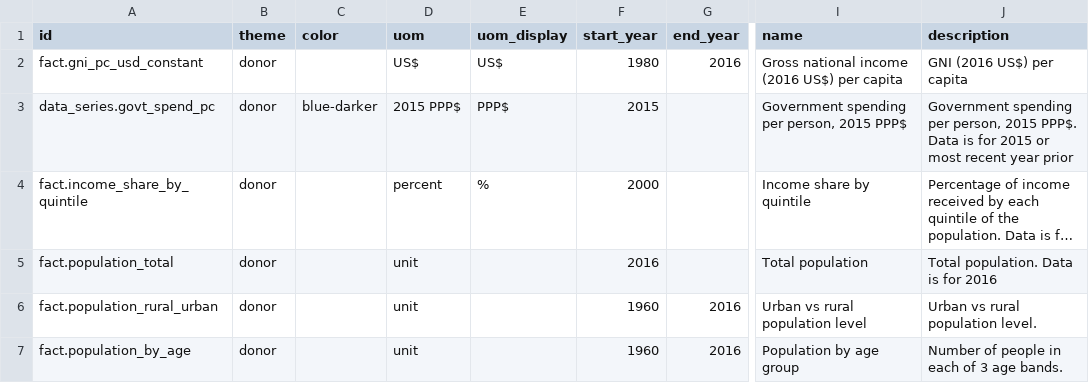
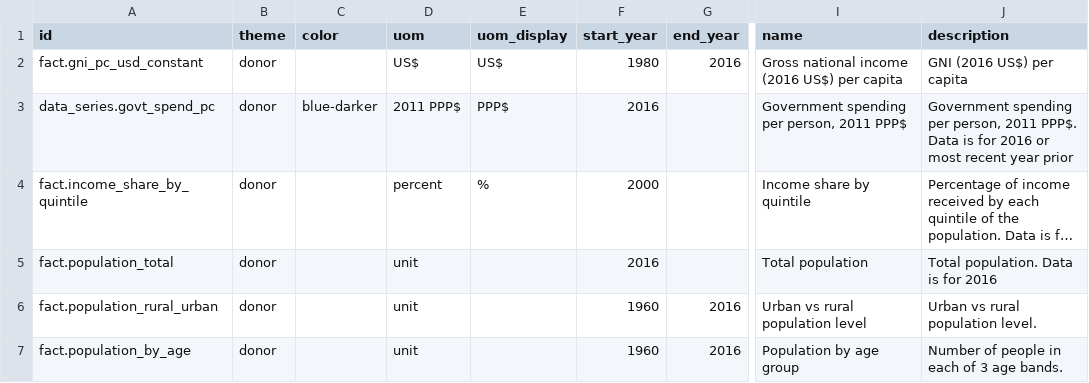
Before and after one commit to devinit/Datahub-cms, a CSV file: country-profile/concept.csv, drawn as a sheet; only a part is shown, gaps mark what is left out; long unchanged cells end in …; the diff names each change by its address in the sheet, - before the commit and + after, or states it on an @@ line.

Commit message:
Metadata edits to data_series.govt_spend_pc

```diff
--- a/country-profile/concept.csv
+++ b/country-profile/concept.csv
-D3 (uom): 2015 PPP$
+D3 (uom): 2011 PPP$
-F3 (start_year): 2015
+F3 (start_year): 2016
-I3 (name): Government spending per person, 2015 PPP$
+I3 (name): Government spending per person, 2011 PPP$
-J3 (description): …per person, 2015 PPP$. Data is for 2015 or most…
+J3 (description): …per person, 2011 PPP$. Data is for 2016 or most…
```
